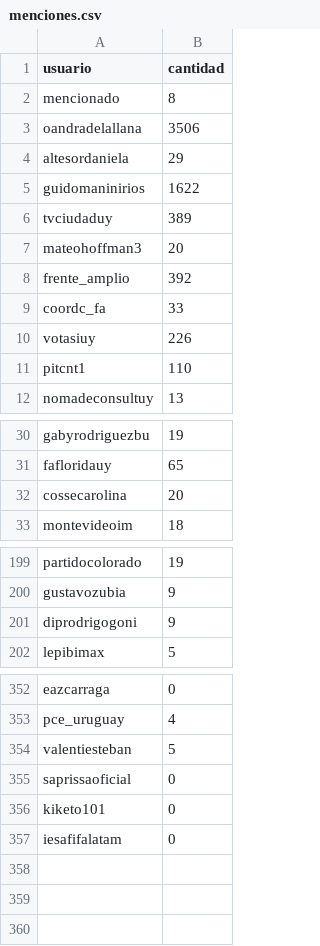
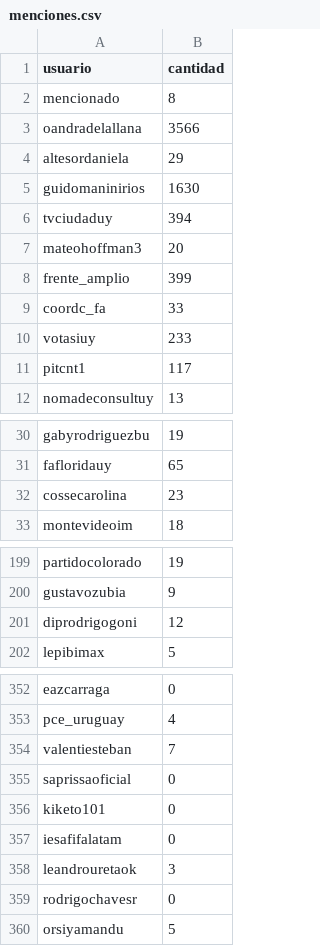
Before and after one commit to verdierdiego/debate-luc, a CSV file: menciones.csv, drawn as a sheet; only a part is shown, gaps mark what is left out; the diff covers the shown part only.

```diff
--- a/menciones.csv
+++ b/menciones.csv
@@ -2,11 +2,11 @@ usuario,cantidad
 mencionado,8
-oandradelallana,3506
+oandradelallana,3566
 altesordaniela,29
-guidomaninirios,1622
-tvciudaduy,389
+guidomaninirios,1630
+tvciudaduy,394
 mateohoffman3,20
-frente_amplio,392
+frente_amplio,399
 coordc_fa,33
-votasiuy,226
-pitcnt1,110
+votasiuy,233
+pitcnt1,117
 nomadeconsultuy,13
@@ -31,3 +31,3 @@ gabyrodriguezbu,19
 fafloridauy,65
-cossecarolina,20
+cossecarolina,23
 montevideoim,18
@@ -200,3 +200,3 @@ partidocolorado,19
 gustavozubia,9
-diprodrigogoni,9
+diprodrigogoni,12
 lepibimax,5
@@ -353,3 +353,3 @@ eazcarraga,0
 pce_uruguay,4
-valentiesteban,5
+valentiesteban,7
 saprissaoficial,0
@@ -357 +357,4 @@ kiketo101,0
 iesafifalatam,0
+leandrouretaok,3
+rodrigochavesr,0
+orsiyamandu,5
```
Also changed, not shown: 3 edited cells elsewhere in this file, hashtags.csv, usuarios.csv, 3 other files.
